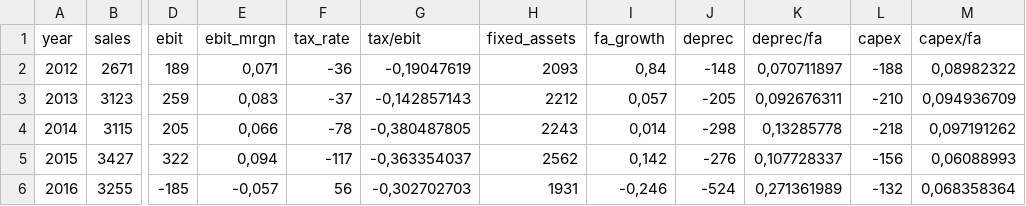
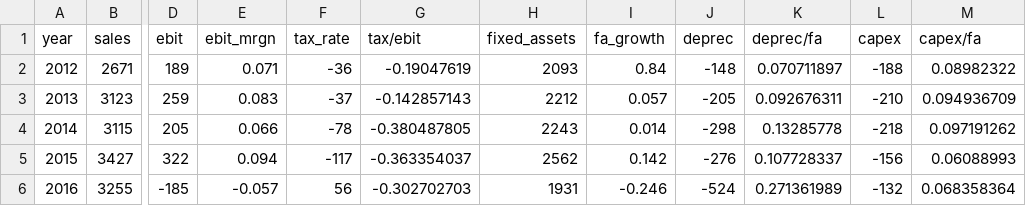
Before and after one commit to rafaelmazziolli/Valuation_Tupy, a CSV file: HistoricalData2017.csv, drawn as a sheet; only a part is shown, gaps mark what is left out; the diff names each change by its address in the sheet, - before the commit and + after, or states it on an @@ line.

Commit message:
Update HistoricalData2017.csv

```diff
--- a/HistoricalData2017.csv
+++ b/HistoricalData2017.csv
-E2 (ebit_mrgn): 0,071
+E2 (ebit_mrgn): 0.071
-G2 (tax/ebit): -0,19047619
+G2 (tax/ebit): -0.19047619
-I2 (fa_growth): 0,84
+I2 (fa_growth): 0.84
-K2 (deprec/fa): 0,070711897
+K2 (deprec/fa): 0.070711897
-M2 (capex/fa): 0,08982322
+M2 (capex/fa): 0.08982322
-E3 (ebit_mrgn): 0,083
+E3 (ebit_mrgn): 0.083
-G3 (tax/ebit): -0,142857143
+G3 (tax/ebit): -0.142857143
-I3 (fa_growth): 0,057
+I3 (fa_growth): 0.057
-K3 (deprec/fa): 0,092676311
+K3 (deprec/fa): 0.092676311
-M3 (capex/fa): 0,094936709
+M3 (capex/fa): 0.094936709
-E4 (ebit_mrgn): 0,066
+E4 (ebit_mrgn): 0.066
-G4 (tax/ebit): -0,380487805
+G4 (tax/ebit): -0.380487805
-I4 (fa_growth): 0,014
+I4 (fa_growth): 0.014
-K4 (deprec/fa): 0,13285778
+K4 (deprec/fa): 0.13285778
-M4 (capex/fa): 0,097191262
+M4 (capex/fa): 0.097191262
-E5 (ebit_mrgn): 0,094
+E5 (ebit_mrgn): 0.094
-G5 (tax/ebit): -0,363354037
+G5 (tax/ebit): -0.363354037
-I5 (fa_growth): 0,142
+I5 (fa_growth): 0.142
-K5 (deprec/fa): 0,107728337
+K5 (deprec/fa): 0.107728337
-M5 (capex/fa): 0,06088993
+M5 (capex/fa): 0.06088993
-E6 (ebit_mrgn): -0,057
+E6 (ebit_mrgn): -0.057
-G6 (tax/ebit): -0,302702703
+G6 (tax/ebit): -0.302702703
-I6 (fa_growth): -0,246
+I6 (fa_growth): -0.246
-K6 (deprec/fa): 0,271361989
+K6 (deprec/fa): 0.271361989
-M6 (capex/fa): 0,068358364
+M6 (capex/fa): 0.068358364
```
